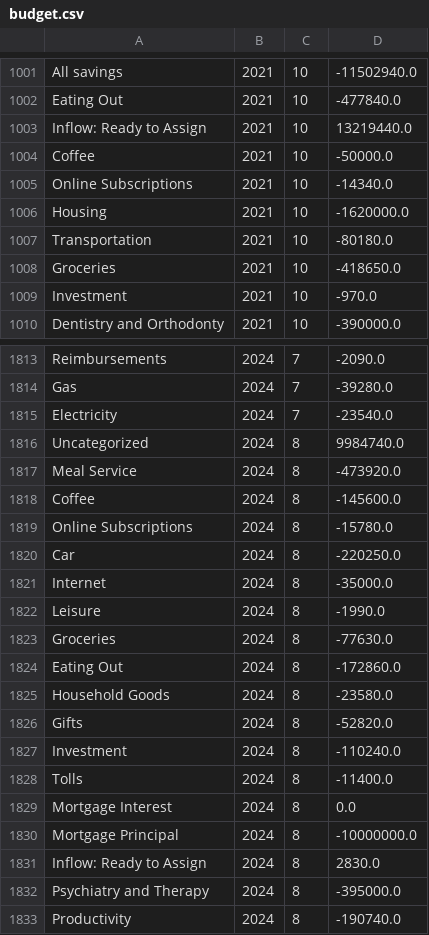
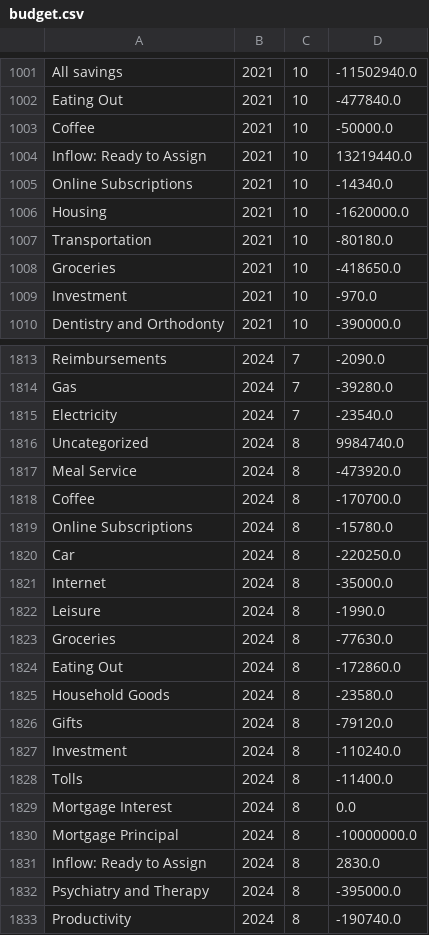
Before and after one commit to arxanas/arxanas.github.io, a CSV file: data/budget.csv, drawn as a sheet; only a part is shown, gaps mark what is left out.

```diff
--- a/data/budget.csv
+++ b/data/budget.csv
@@ -1002,4 +1002,4 @@ All savings,2021,10,-11502940.0
 Eating Out,2021,10,-477840.0
+Coffee,2021,10,-50000.0
 Inflow: Ready to Assign,2021,10,13219440.0
-Coffee,2021,10,-50000.0
 Online Subscriptions,2021,10,-14340.0
@@ -1817,3 +1817,3 @@ Uncategorized,2024,8,9984740.0
 Meal Service,2024,8,-473920.0
-Coffee,2024,8,-145600.0
+Coffee,2024,8,-170700.0
 Online Subscriptions,2024,8,-15780.0
@@ -1825,3 +1825,3 @@ Eating Out,2024,8,-172860.0
 Household Goods,2024,8,-23580.0
-Gifts,2024,8,-52820.0
+Gifts,2024,8,-79120.0
 Investment,2024,8,-110240.0
```
Also changed, not shown: 1 other file.
